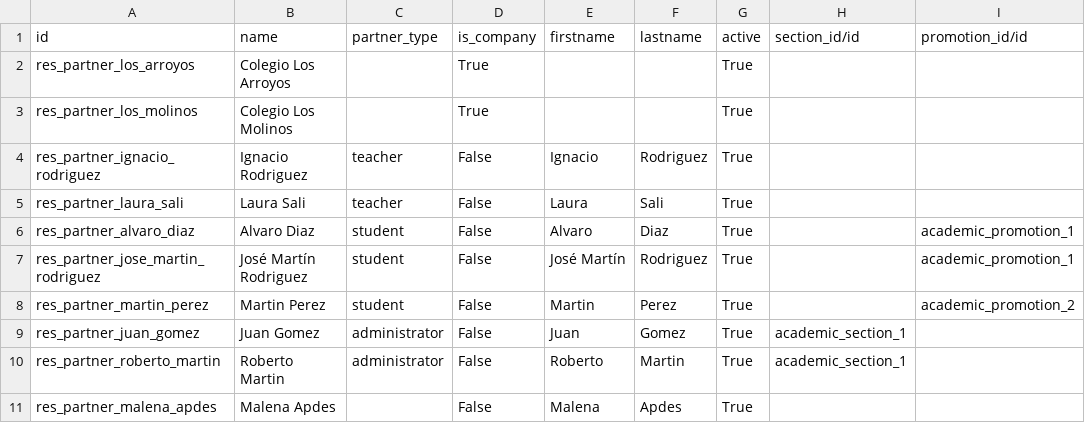
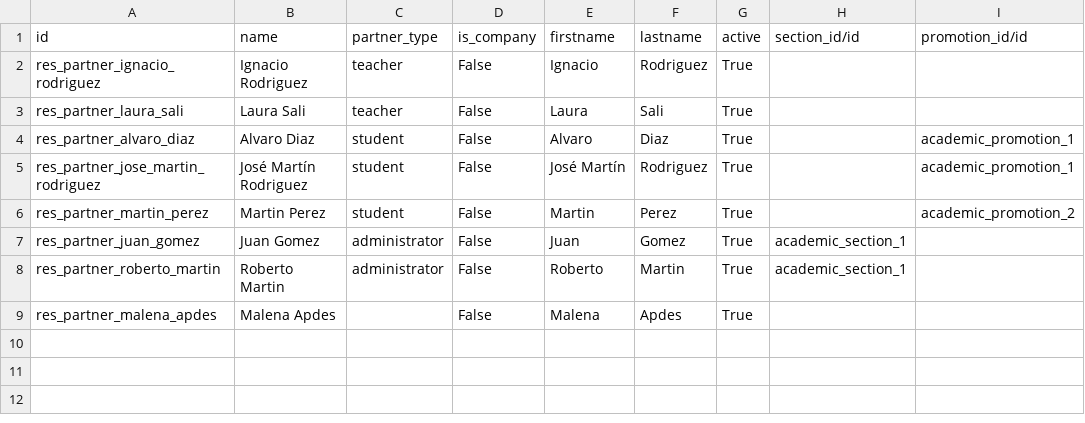
Before and after one commit to ingadhoc/odoo-academic, a CSV file: academic/data/demo/res.partner.csv, drawn as a sheet; the diff names each change by its address in the sheet, - before the commit and + after, or states it on an @@ line.

Commit message:
FIX demo data

```diff
--- a/academic/data/demo/res.partner.csv
+++ b/academic/data/demo/res.partner.csv
-row 2: res_partner_los_arroyos | Colegio Los Arroyos |  | True |  |  | True
-row 3: res_partner_los_molinos | Colegio Los Molinos |  | True |  |  | True
```
Also changed, not shown: 2 other files.
